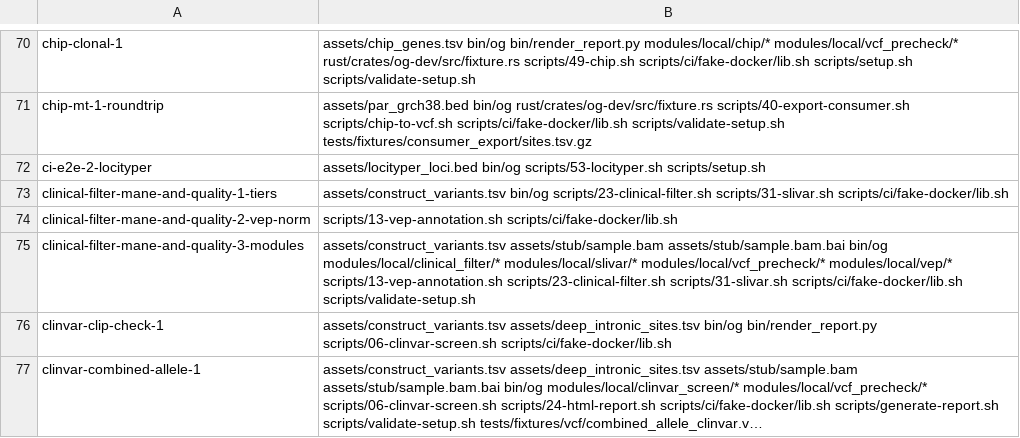
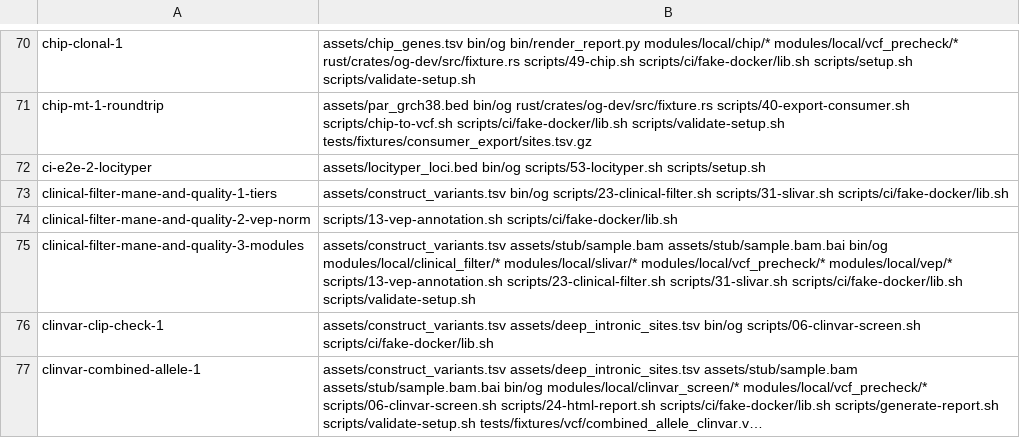
Before and after one commit to GeiserX/OwnGenome, a TSV file: scripts/ci/e2e-case-paths.tsv, drawn as a sheet; only a part is shown, gaps mark what is left out; long unchanged cells end in …; the diff covers the shown part only; the diff names each change by its address in the sheet, - before the commit and + after, or states it on an @@ line.

Commit message:
chore(ci): drop the Python report helpers from the clinical cases' paths
The edited cases no longer run bin/render_report.py,
bin/collect_summary.py, bin/results_index.py or bin/run_state.py, so
their rows stop naming them. The cases that source
tests/e2e/vendor-vcf-intake.inc now list it, so a change to it runs
them. Two ShellCheck baseline lines for the old html_esc go: the
finding is gone.

Bead: D1

```diff
--- a/scripts/ci/e2e-case-paths.tsv
+++ b/scripts/ci/e2e-case-paths.tsv
-B76: …assets/deep_intronic_sites.tsv bin/og bin/render_report.py scripts/06-clinvar-screen.sh scripts/ci/fake-docker/lib.sh
+B76: …assets/deep_intronic_sites.tsv bin/og scripts/06-clinvar-screen.sh scripts/ci/fake-docker/lib.sh
```
Also changed, not shown: 24 edited cells elsewhere in this file, 1 other file.
